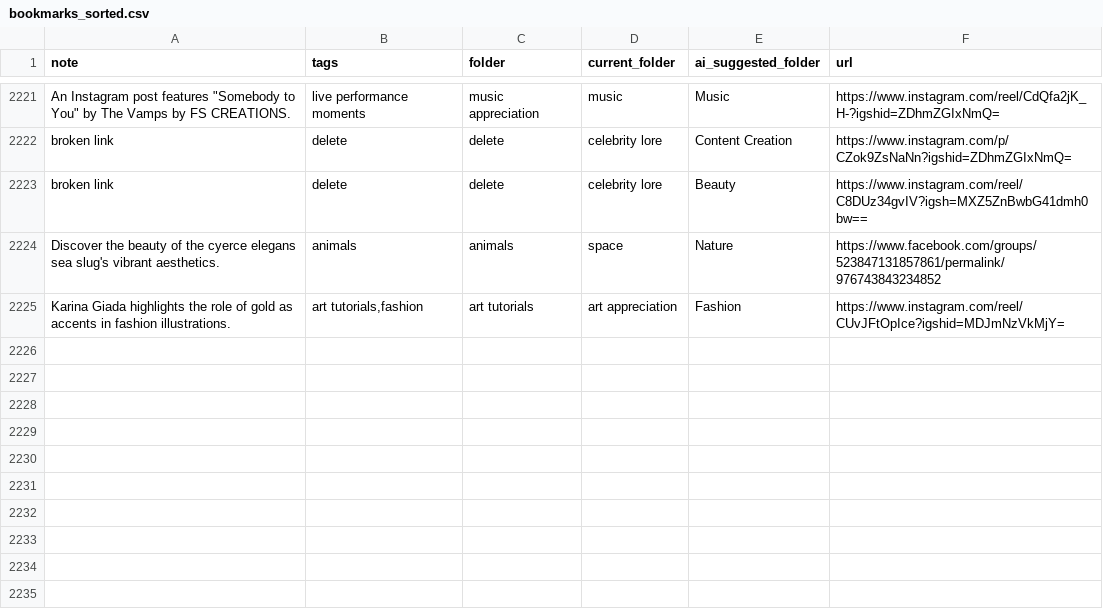
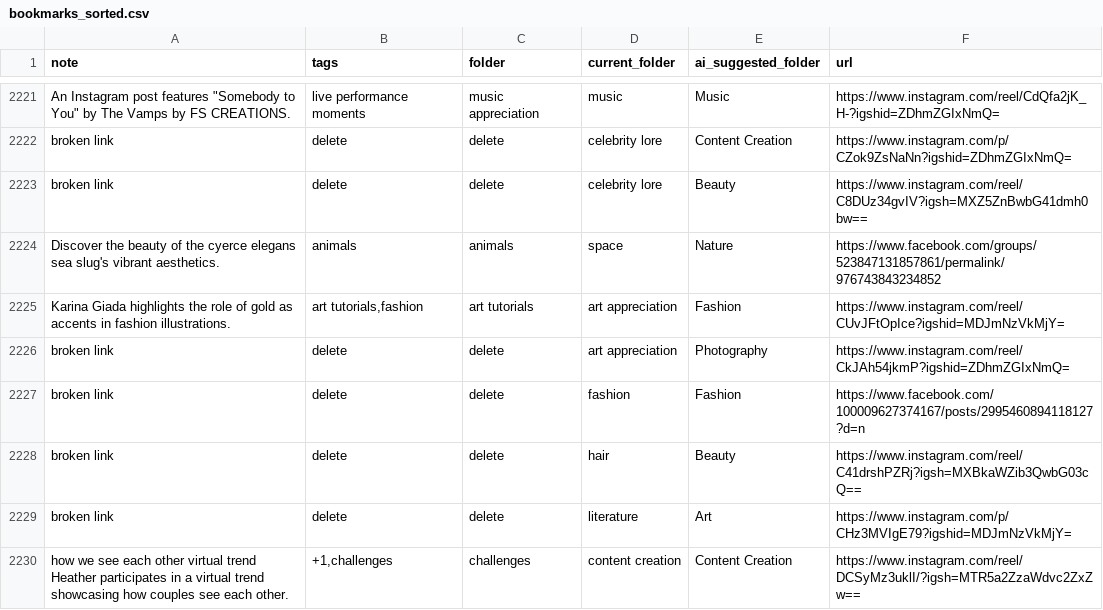
Before and after one commit to paikalilly/bookmark-sorter, a CSV file: bookmarks_sorted.csv, drawn as a sheet; only a part is shown, gaps mark what is left out.

Commit message:
Update bookmarks_sorted.csv via Streamlit app

```diff
--- a/bookmarks_sorted.csv
+++ b/bookmarks_sorted.csv
@@ -2225 +2225,6 @@ Discover the beauty of the cyerce elegans sea slug's vibrant aesthetics.,animals
 Karina Giada highlights the role of gold as accents in fashion illustrations.,"art tutorials,fashion",art tutorials,art appreciation,Fashion,https://www.instagram.com/reel/CUvJFtOpIce?igshid=MDJmNzVkMjY=
+broken link,delete,delete,art appreciation,Photography,https://www.instagram.com/reel/CkJAh54jkmP?igshid=ZDhmZGIxNmQ=
+broken link,delete,delete,fashion,Fashion,https://www.facebook.com/100009627374167/posts/2995460894118127?d=n
+broken link,delete,delete,hair,Beauty,https://www.instagram.com/reel/C41drshPZRj?igsh=MXBkaWZib3QwbG03cQ==
+broken link,delete,delete,literature,Art,https://www.instagram.com/p/CHz3MVIgE79?igshid=MDJmNzVkMjY=
+how we see each other virtual trend Heather participates in a virtual trend showcasing how couples see each other.,"+1,challenges",challenges,content creation,Content Creation,https://www.instagram.com/reel/DCSyMz3uklI/?igsh=MTR5a2ZzaWdvc2ZxZw==
```
